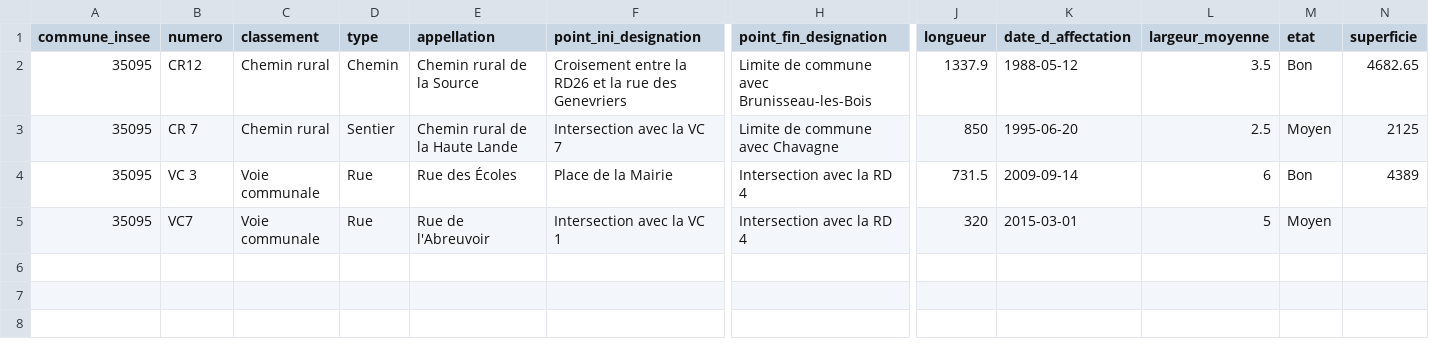
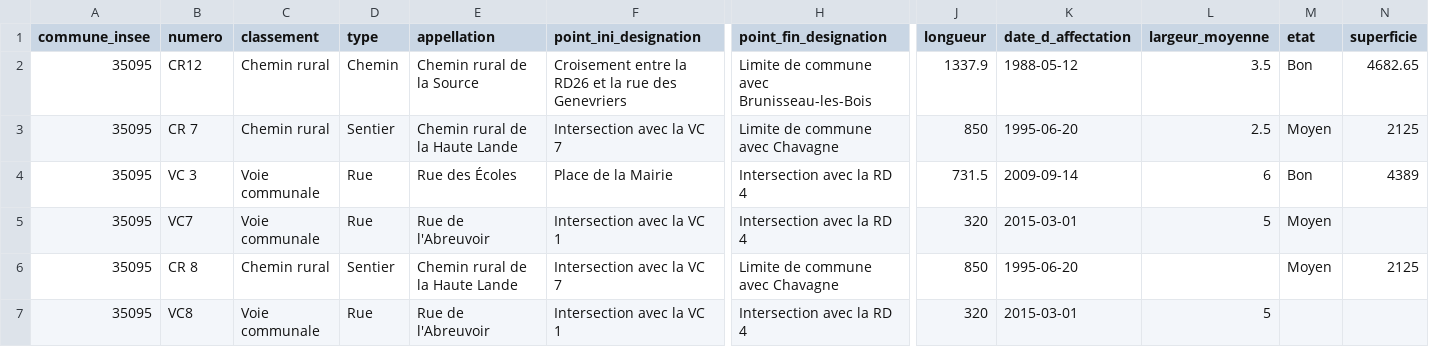
Before and after one commit to fab-geocommuns/schema_voirie_communale, a CSV file: exemple-valide.csv, drawn as a sheet; only a part is shown, gaps mark what is left out; rows hold the shown columns only; the diff names each change by its address in the sheet, - before the commit and + after, or states it on an @@ line.

```diff
--- a/exemple-valide.csv
+++ b/exemple-valide.csv
+row 6: 35095 | CR 8 | Chemin rural | Sentier | Chemin rural de la Haute Lande | Intersection avec la VC 7 | Limite de commune avec Chavagne | 850 | 1995-06-20 |  | Moyen | 2125
+row 7: 35095 | VC8 | Voie communale | Rue | Rue de l'Abreuvoir | Intersection avec la VC 1 | Intersection avec la RD 4 | 320 | 2015-03-01 | 5
```
Also changed, not shown: exemple-invalide.csv, 6 other files.
